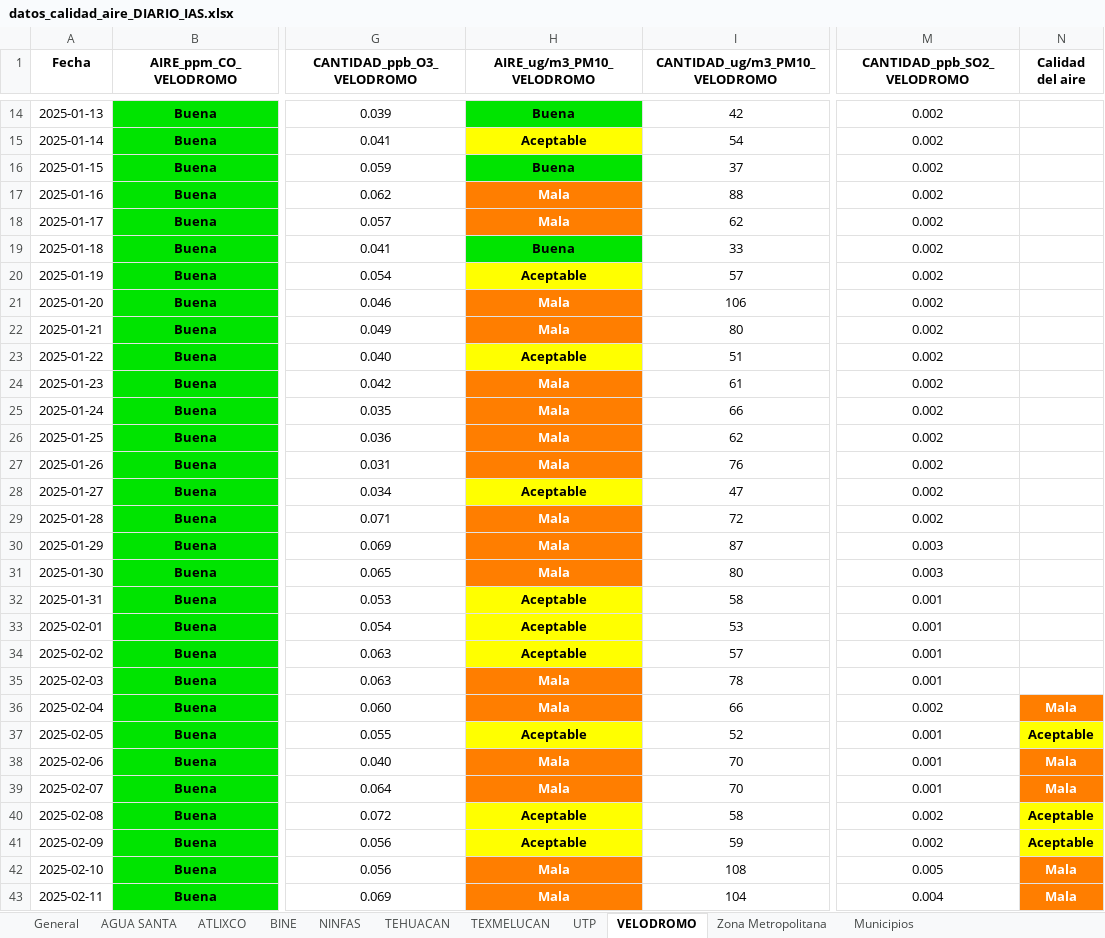
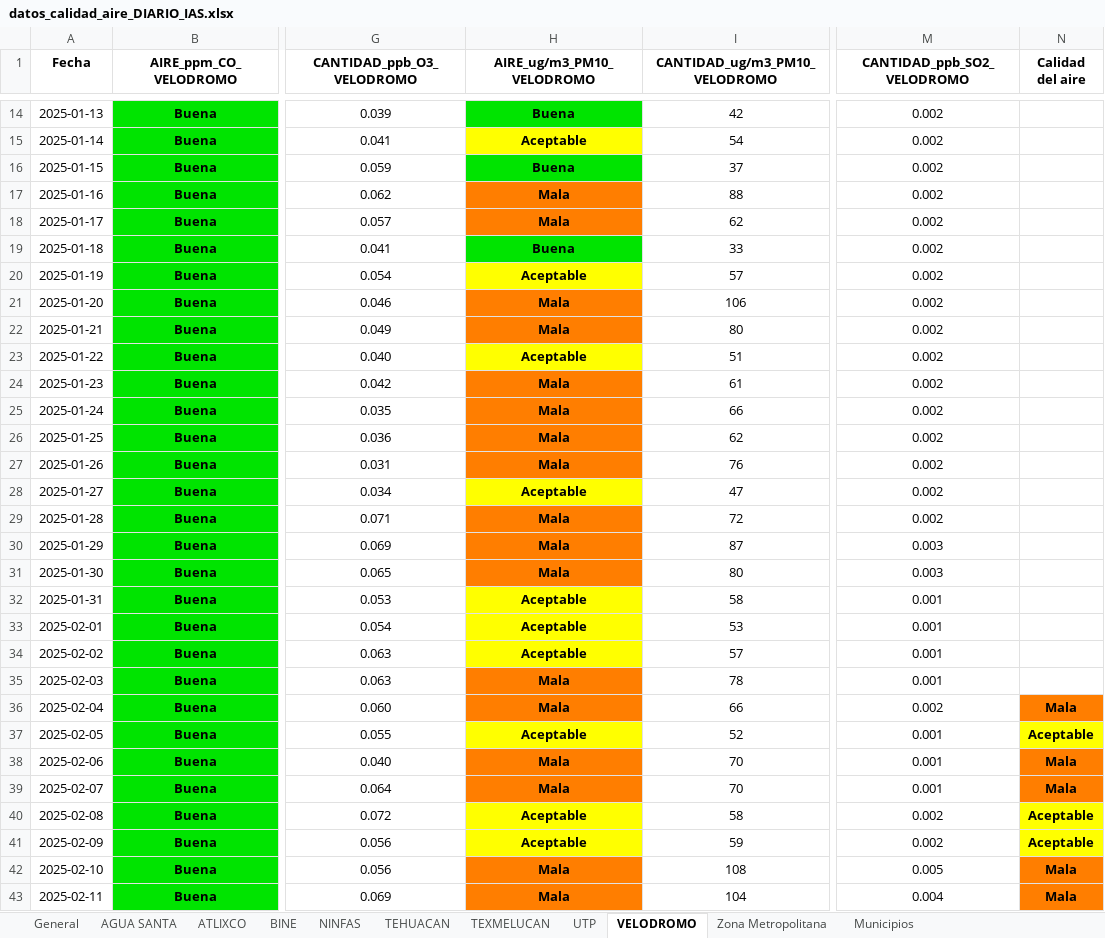
Before and after one commit to ManuelRuizJ/IAS_ICQ, an Excel workbook: datos/datos_calidad_aire_DIARIO_IAS.xlsx, sheet VELODROMO, drawn as a sheet; only a part is shown, gaps mark what is left out; values as stored, in another font and other column widths than the file's, no borders; the diff covers the shown part only; the diff names each change by its address in the sheet, - before the commit and + after, or states it on an @@ line.

```diff
--- a/datos/datos_calidad_aire_DIARIO_IAS.xlsx (sheet VELODROMO)
+++ b/datos/datos_calidad_aire_DIARIO_IAS.xlsx (sheet VELODROMO)
-H17:H18 text colour: #FFFFFF
+H17:H18 text colour: black
-H21:H22 text colour: #FFFFFF
+H21:H22 text colour: black
-H24:H27 text colour: #FFFFFF
+H24:H27 text colour: black
-H29:H31 text colour: #FFFFFF
+H29:H31 text colour: black
-H35:H36 text colour: #FFFFFF
+H35:H36 text colour: black
-N36 text colour: #FFFFFF
+N36 text colour: black
-H38:H39 text colour: #FFFFFF
+H38:H39 text colour: black
-N38:N39 text colour: #FFFFFF
+N38:N39 text colour: black
-H42:H43 text colour: #FFFFFF
+H42:H43 text colour: black
-N42:N43 text colour: #FFFFFF
+N42:N43 text colour: black
```
Also changed, not shown: cell formats elsewhere in this sheet, sheet General, sheet Zona Metropolitana, sheet AGUA SANTA, sheet Municipios, sheet BINE, sheet UTP, 3 more sheets, datos/datos_calidad_aire_DIARIO_ICA.xlsx, 2 other files.
